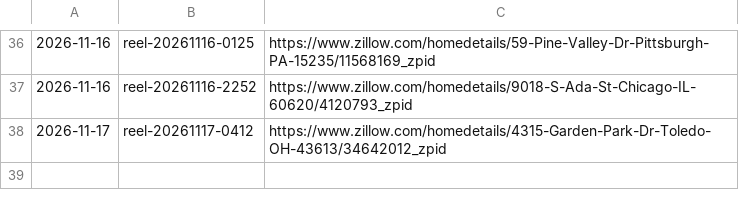
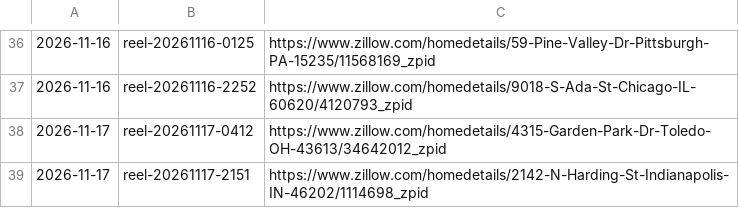
Before and after one commit to jasonjmayer11/dealcaddie-content, a CSV file: done.csv, drawn as a sheet; only a part is shown, gaps mark what is left out; the diff names each change by its address in the sheet, - before the commit and + after, or states it on an @@ line.

```diff
--- a/done.csv
+++ b/done.csv
+row 39: 2026-11-17 | reel-20261117-2151 | https://www.zillow.com/homedetails/2142-N-Harding-St-Indianapolis-IN-46202/1114698_zpid
```
Also changed, not shown: 1 other file.
